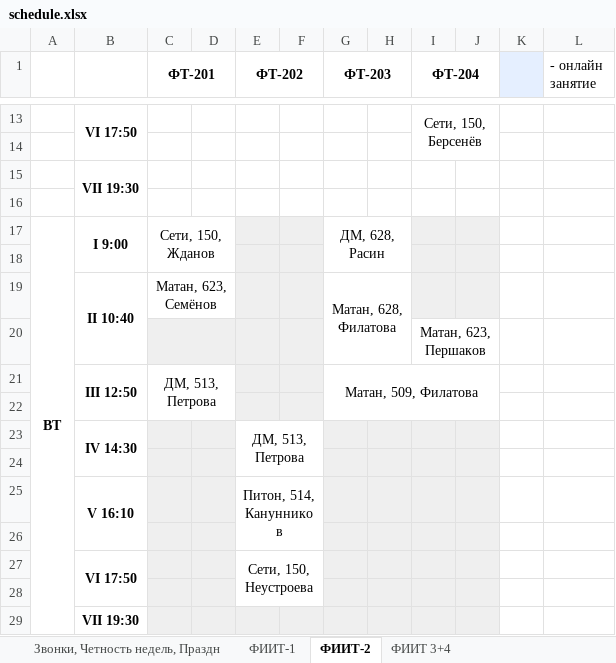
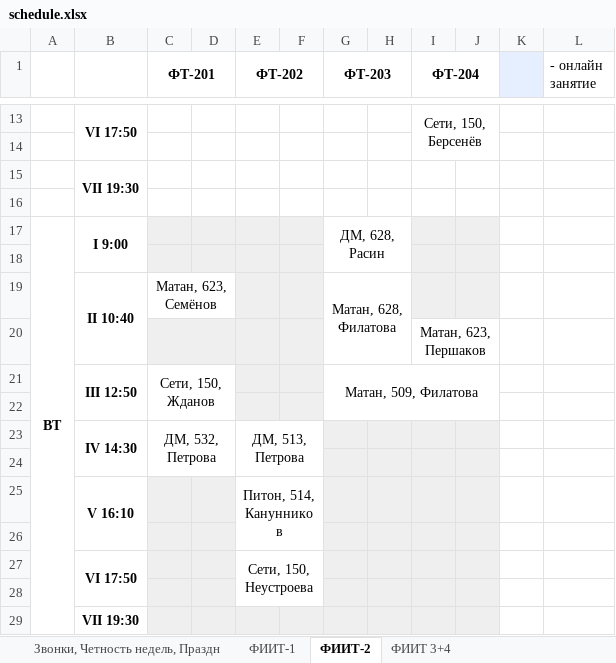
Before and after one commit to belozerov-yaroslav/ft-101-support-bot, an Excel workbook: schedules/schedule.xlsx, sheet ФИИТ-2, drawn as a sheet; only a part is shown, gaps mark what is left out; values as stored, in another font and other column widths than the file's, no borders; charts and pictures and conditional formats not drawn; the diff names each change by its address in the sheet, - before the commit and + after, or states it on an @@ line.

```diff
--- a/schedules/schedule.xlsx (sheet ФИИТ-2)
+++ b/schedules/schedule.xlsx (sheet ФИИТ-2)
-C17 (ФТ-201): Сети, 150, Жданов
+C17 (ФТ-201): (empty)
-C17:D18 fill: none
+C17:D18 fill: #EFEFEF
-C17:D18 merged
-C21 (ФТ-201): ДМ, 513, Петрова
+C21 (ФТ-201): Сети, 150, Жданов
-C23 (ФТ-201): (empty)
+C23 (ФТ-201): ДМ, 532, Петрова
-C23:D24 fill: #EFEFEF
+C23:D24 fill: none
+C23:D24 merged
```
Also changed, not shown: 1 other file.
